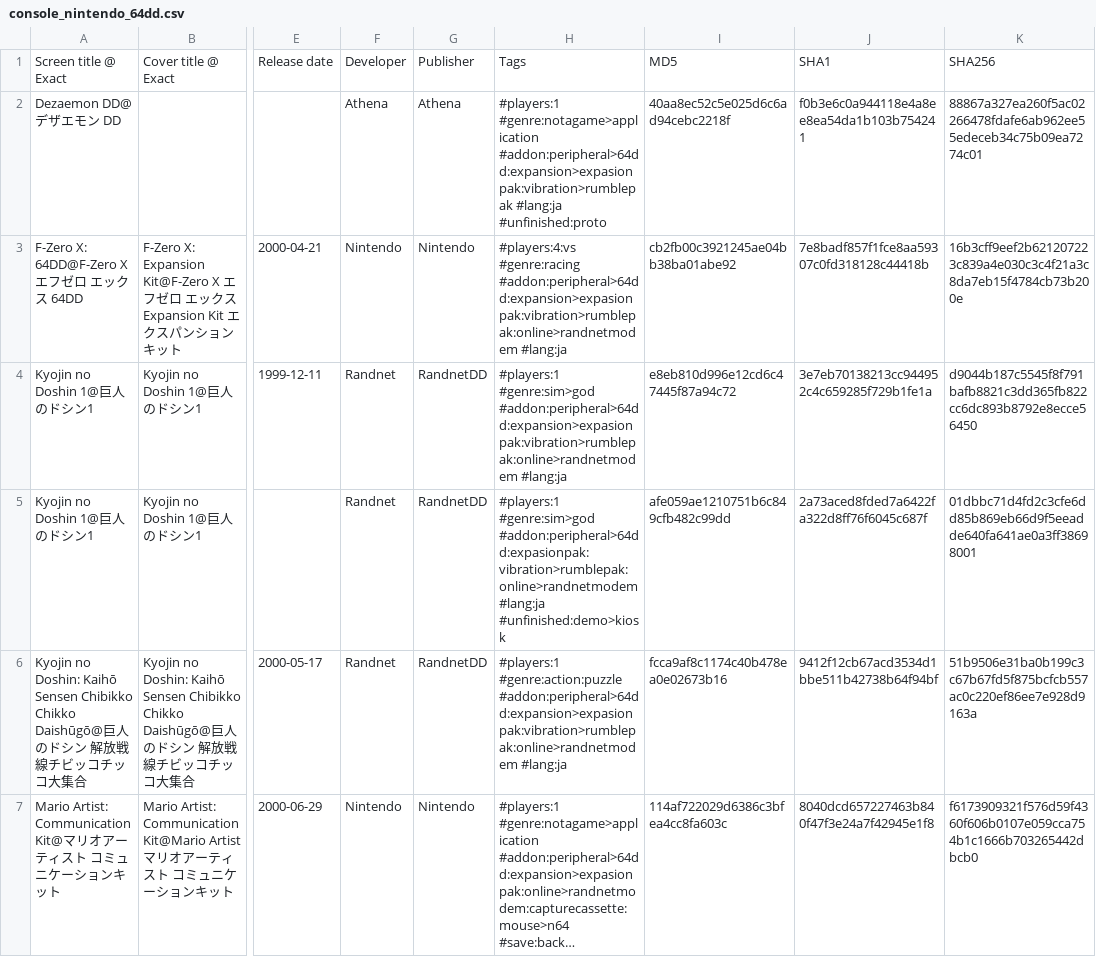
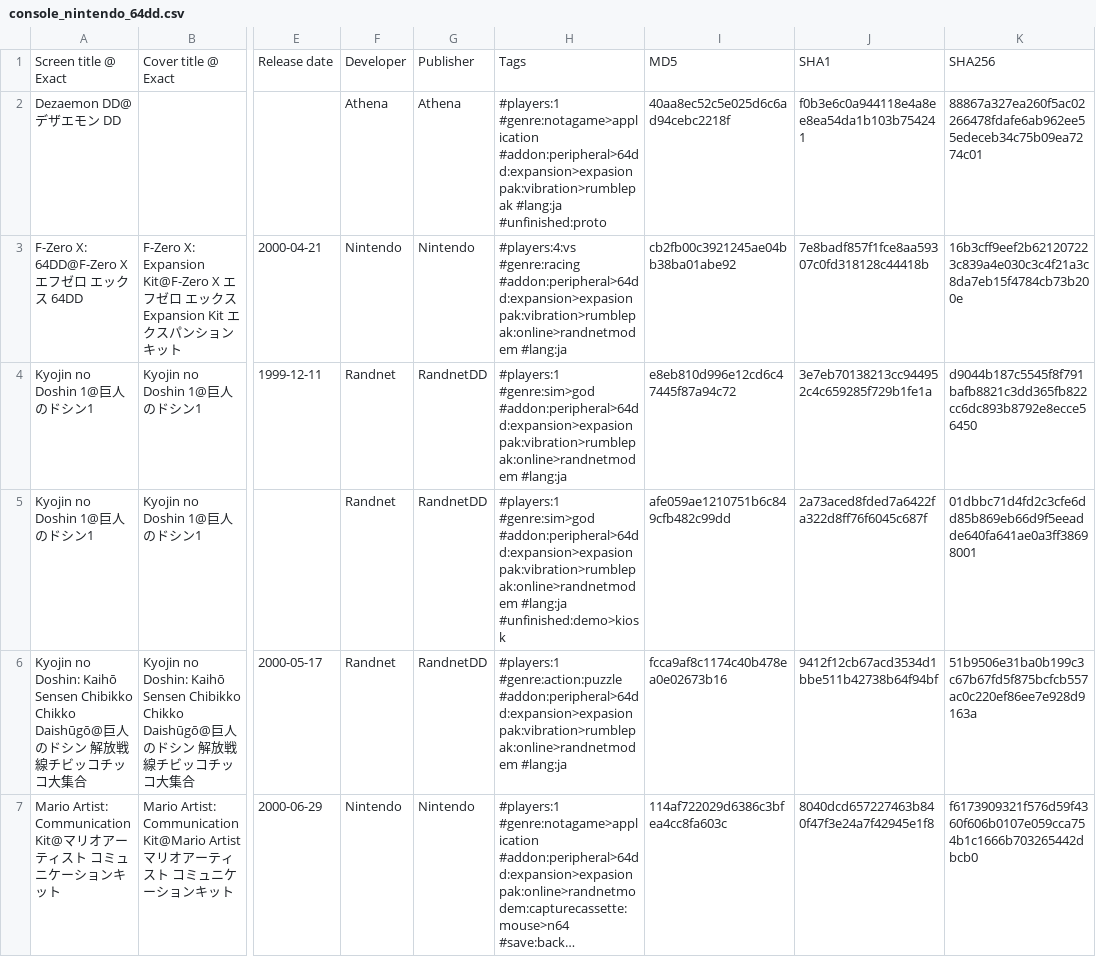
Before and after one commit to PigSaint/GameDataBase, a CSV file: console_nintendo_64dd.csv, drawn as a sheet; only a part is shown, gaps mark what is left out; long unchanged cells end in …; the diff names each change by its address in the sheet, - before the commit and + after, or states it on an @@ line.

Commit message:
Update console_nintendo_64dd.csv

```diff
--- a/console_nintendo_64dd.csv
+++ b/console_nintendo_64dd.csv
-H5: #players:1 #genre:sim>god #addon:peripheral>64dd:expasionpak:vibration>rumblepak:online>randnetmodem #lang:ja #unfinished:demo>kiosk
+H5: #players:1 #genre:sim>god #addon:peripheral>64dd:expansion>expasionpak:vibration>rumblepak:online>randnetmodem #lang:ja #unfinished:demo>kiosk
```
